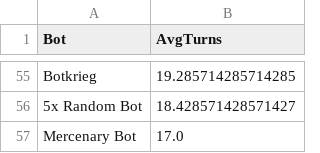
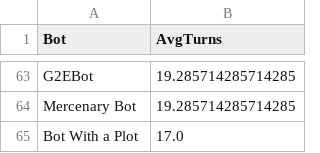
Before and after one commit to JadenVandenBerg/WC_React, a CSV file: wc_react/turns.csv, drawn as a sheet; only a part is shown, gaps mark what is left out; removed rows and columns are numbered as before the commit, all else as after; the diff covers the shown part only; the diff names each change by its address in the sheet, - before the commit and + after, or states it on an @@ line.

```diff
--- a/wc_react/turns.csv
+++ b/wc_react/turns.csv
-A63 (Bot): Botkrieg
+A63 (Bot): G2EBot
-row 56: 5x Random Bot | 18.428571428571427
-B64 (AvgTurns): 17.0
+B64 (AvgTurns): 19.285714285714285
+row 65: Bot With a Plot | 17.0
```
Also changed, not shown: 45 added rows, 37 removed rows and 15 edited cells elsewhere in this file, wc_react/bot_rankings.csv, wc_react/longest_games.csv, 21 other files.
